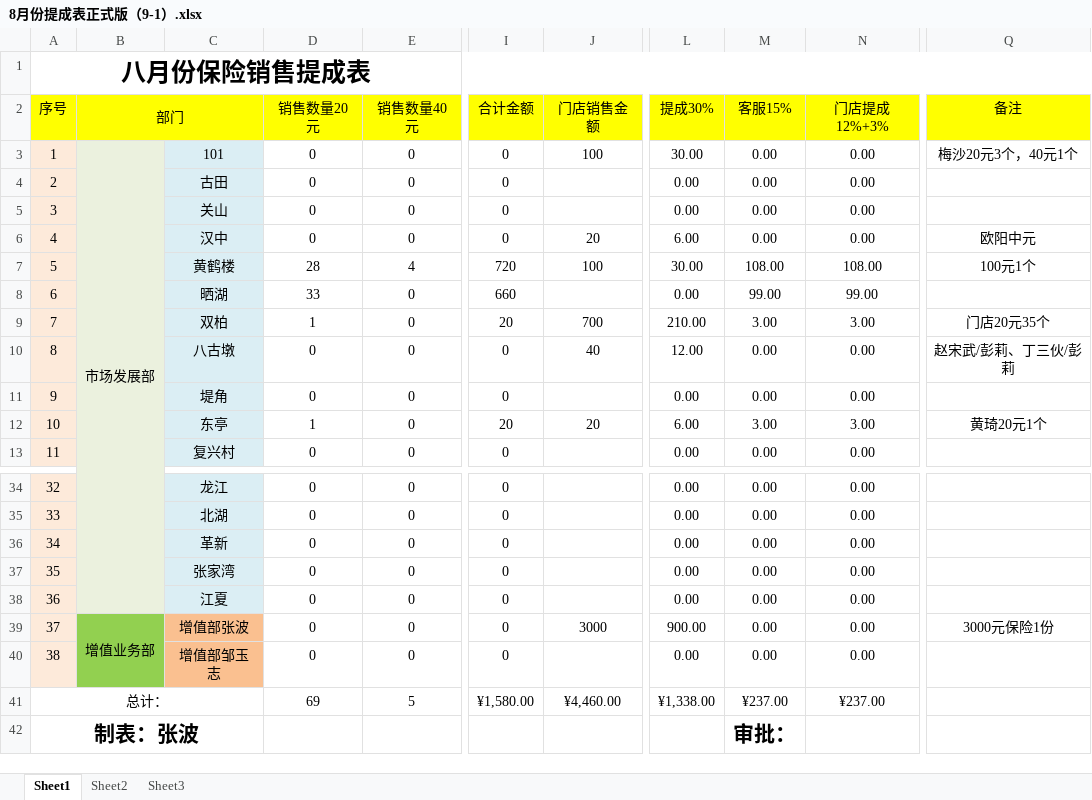
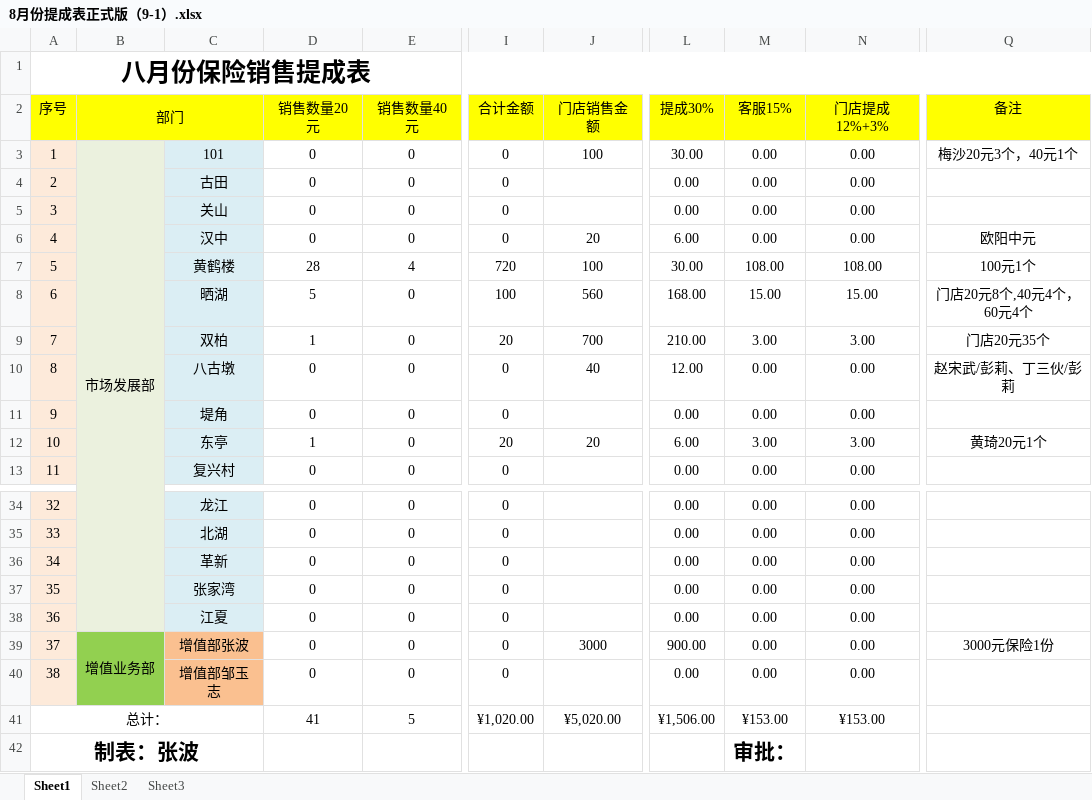
Before and after one commit to goldcn/goldcn, an Excel workbook: 八月提成表/8月份提成表正式版（9-1）.xlsx, sheet Sheet1, drawn as a sheet; only a part is shown, gaps mark what is left out; values as stored, in another font and other column widths than the file's, no borders; the diff names each change by its address in the sheet, - before the commit and + after, or states it on an @@ line.

Commit message:
9-2提交

```diff
--- a/八月提成表/8月份提成表正式版（9-1）.xlsx (sheet Sheet1)
+++ b/八月提成表/8月份提成表正式版（9-1）.xlsx (sheet Sheet1)
-D8 (销售数量20元): 33
+D8 (销售数量20元): 5
-I8 (合计金额): 660
+I8 (合计金额): 100
-J8 (门店销售金额): (empty)
+J8 (门店销售金额): 560
-L8 (提成30%): 0.00
+L8 (提成30%): 168.00
-M8 (客服15%): 99.00
+M8 (客服15%): 15.00
-N8 (门店提成12%+3%): 99.00
+N8 (门店提成12%+3%): 15.00
-Q8 (备注): (empty)
+Q8 (备注): 门店20元8个,40元4个，60元4个
-D41 (销售数量20元): 69
+D41 (销售数量20元): 41
-I41 (合计金额): ¥1,580.00
+I41 (合计金额): ¥1,020.00
-J41 (门店销售金额): ¥4,460.00
+J41 (门店销售金额): ¥5,020.00
-L41 (提成30%): ¥1,338.00
+L41 (提成30%): ¥1,506.00
-M41 (客服15%): ¥237.00
+M41 (客服15%): ¥153.00
-N41 (门店提成12%+3%): ¥237.00
+N41 (门店提成12%+3%): ¥153.00
```
